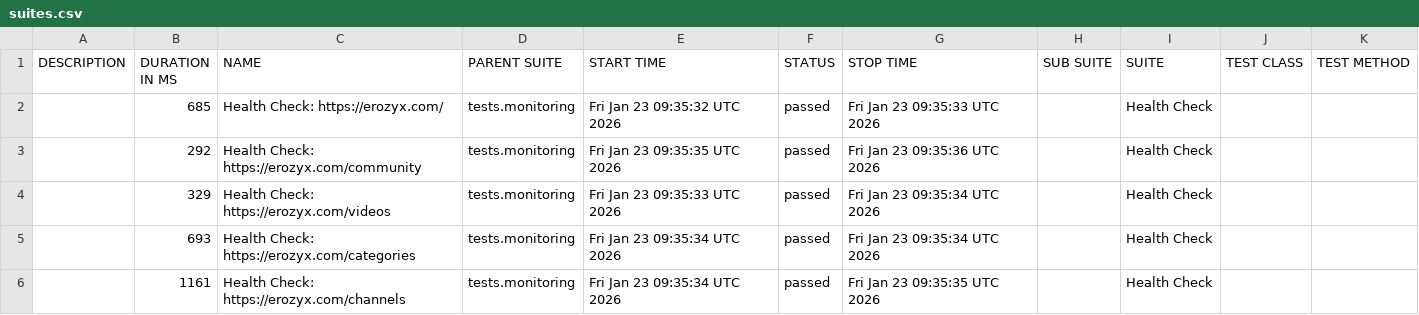
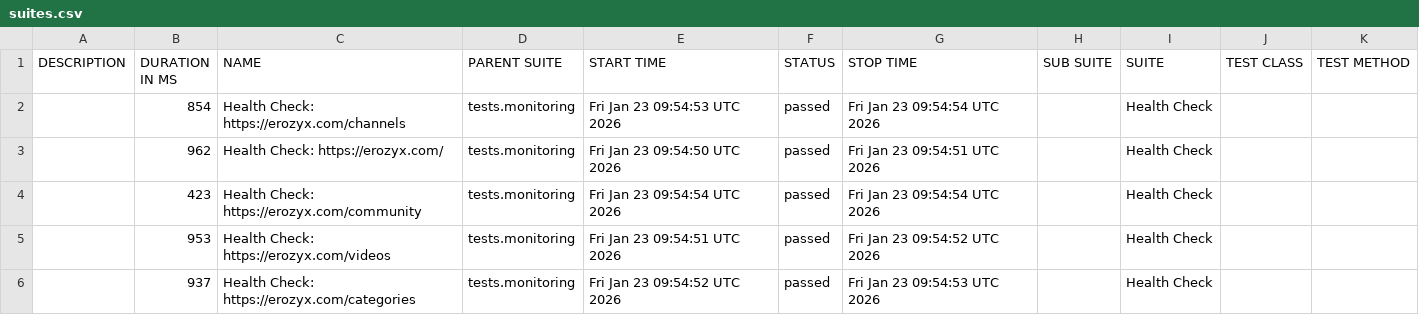
Before and after one commit to mike-novozhenov/AUTOMATION_VTUBE, a CSV file: data/suites.csv, drawn as a sheet.

```diff
--- a/data/suites.csv
+++ b/data/suites.csv
@@ -1,6 +1,6 @@
 "DESCRIPTION","DURATION IN MS","NAME","PARENT SUITE","START TIME","STATUS","STOP TIME","SUB SUITE","SUITE","TEST CLASS","TEST METHOD"
-"","685","Health Check: https://erozyx.com/","tests.monitoring","Fri Jan 23 09:35:32 UTC 2026","passed","Fri Jan 23 09:35:33 UTC 2026","","Health Check","",""
-"","292","Health Check: https://erozyx.com/community","tests.monitoring","Fri Jan 23 09:35:35 UTC 2026","passed","Fri Jan 23 09:35:36 UTC 2026","","Health Check","",""
-"","329","Health Check: https://erozyx.com/videos","tests.monitoring","Fri Jan 23 09:35:33 UTC 2026","passed","Fri Jan 23 09:35:34 UTC 2026","","Health Check","",""
-"","693","Health Check: https://erozyx.com/categories","tests.monitoring","Fri Jan 23 09:35:34 UTC 2026","passed","Fri Jan 23 09:35:34 UTC 2026","","Health Check","",""
-"","1161","Health Check: https://erozyx.com/channels","tests.monitoring","Fri Jan 23 09:35:34 UTC 2026","passed","Fri Jan 23 09:35:35 UTC 2026","","Health Check","",""
+"","854","Health Check: https://erozyx.com/channels","tests.monitoring","Fri Jan 23 09:54:53 UTC 2026","passed","Fri Jan 23 09:54:54 UTC 2026","","Health Check","",""
+"","962","Health Check: https://erozyx.com/","tests.monitoring","Fri Jan 23 09:54:50 UTC 2026","passed","Fri Jan 23 09:54:51 UTC 2026","","Health Check","",""
+"","423","Health Check: https://erozyx.com/community","tests.monitoring","Fri Jan 23 09:54:54 UTC 2026","passed","Fri Jan 23 09:54:54 UTC 2026","","Health Check","",""
+"","953","Health Check: https://erozyx.com/videos","tests.monitoring","Fri Jan 23 09:54:51 UTC 2026","passed","Fri Jan 23 09:54:52 UTC 2026","","Health Check","",""
+"","937","Health Check: https://erozyx.com/categories","tests.monitoring","Fri Jan 23 09:54:52 UTC 2026","passed","Fri Jan 23 09:54:53 UTC 2026","","Health Check","",""
```
Also changed, not shown: 41 other files.
